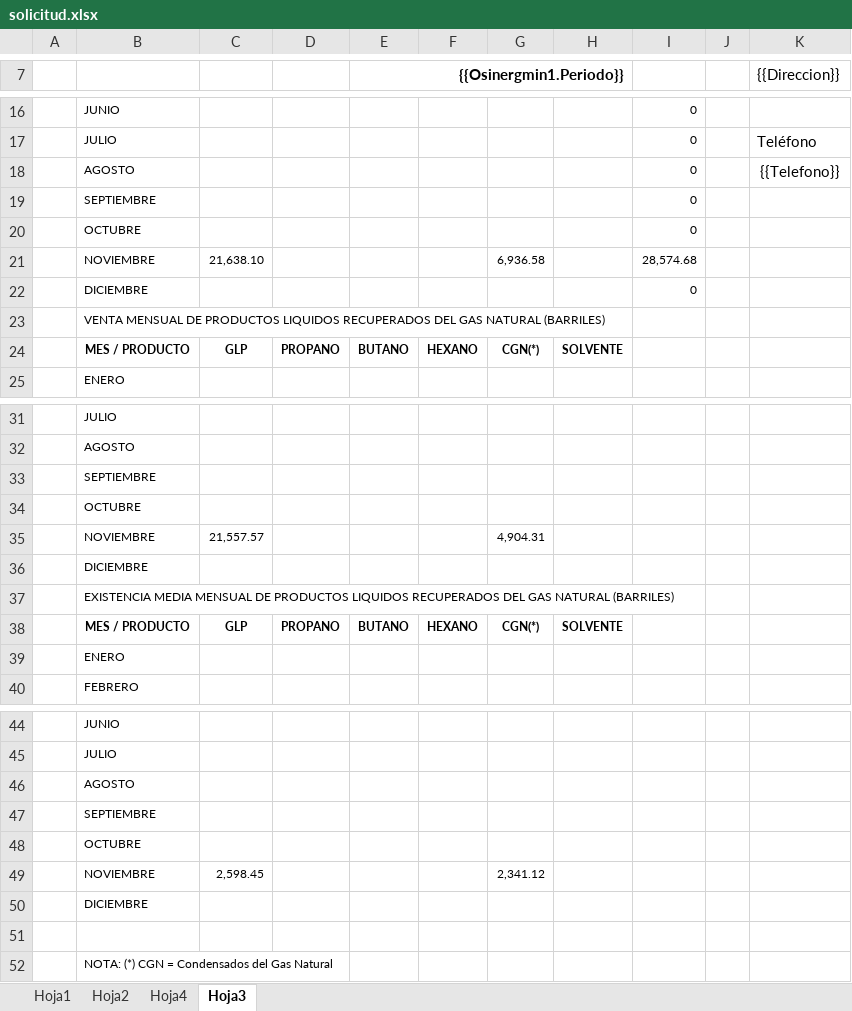
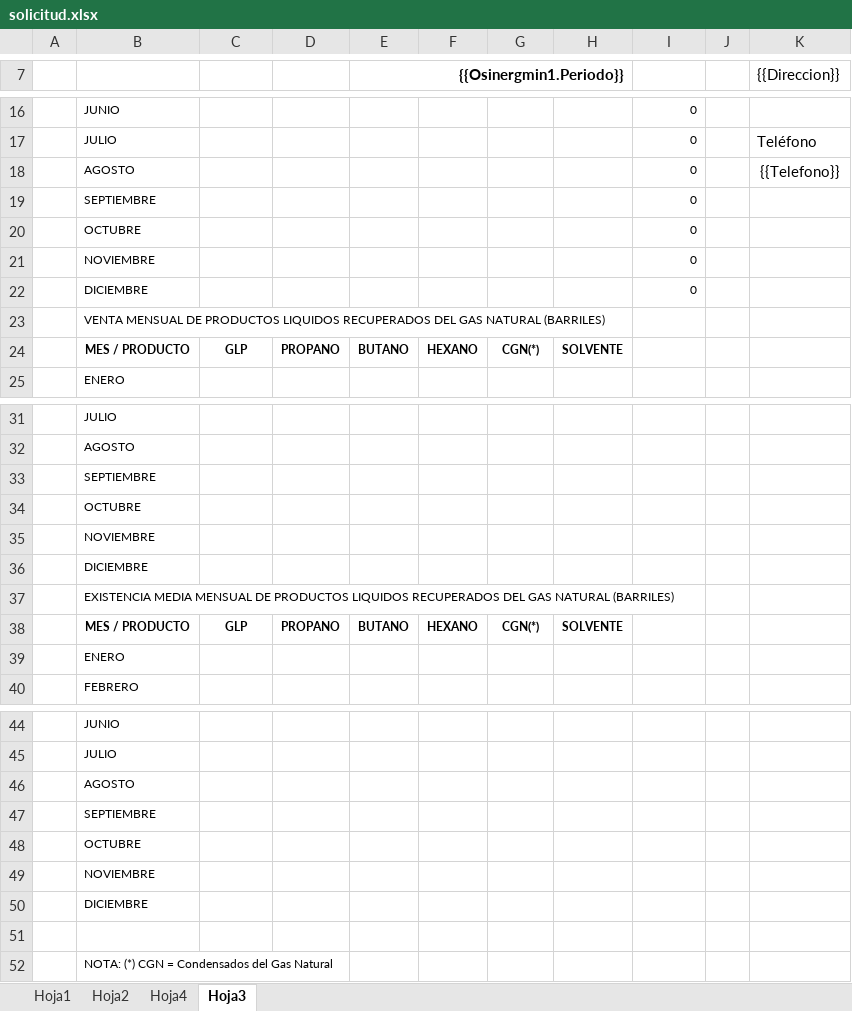
Before and after one commit to extspperu/UnnaReportesOperativos, an Excel workbook: Unna.OperationalReport.WebSite/wwwroot/plantillas/reporte/cartas/solicitud.xlsx, sheet Hoja3, drawn as a sheet; only a part is shown, gaps mark what is left out; values as stored, in another font and other column widths than the file's, no borders; charts and pictures not drawn; removed rows and columns are numbered as before the commit, all else as after; the diff names each change by its address in the sheet, - before the commit and + after, or states it on an @@ line.

Commit message:
corrigiendo plantilla solicitud

```diff
--- a/Unna.OperationalReport.WebSite/wwwroot/plantillas/reporte/cartas/solicitud.xlsx (sheet Hoja3)
+++ b/Unna.OperationalReport.WebSite/wwwroot/plantillas/reporte/cartas/solicitud.xlsx (sheet Hoja3)
-row 21:  | NOVIEMBRE | 21,638.10 |  |  |  | 6,936.58 |  | 28,574.68
+row 21:  | NOVIEMBRE |  |  |  |  |  |  | 0
-row 35:  | NOVIEMBRE | 21,557.57 |  |  |  | 4,904.31
+row 35:  | NOVIEMBRE
-row 49:  | NOVIEMBRE | 2,598.45 |  |  |  | 2,341.12
+row 49:  | NOVIEMBRE
```
Also changed, not shown: 5 other files.
